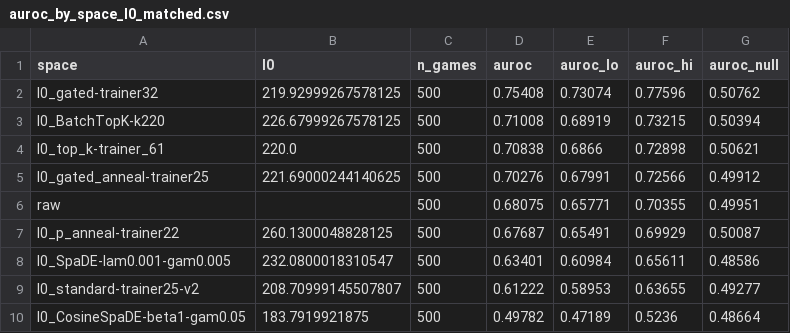
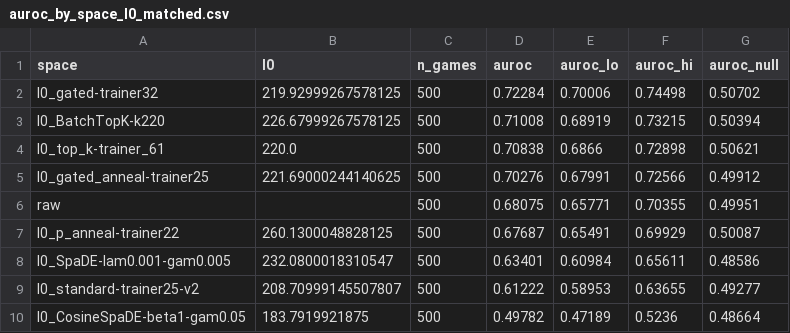
Before and after one commit to dcowdcao/states-to-dynamics, a CSV file: analysis/violation_divergence/illegal_move_detector/results/auroc_by_space_l0_matched.csv, drawn as a sheet.

```diff
--- a/analysis/violation_divergence/illegal_move_detector/results/auroc_by_space_l0_matched.csv
+++ b/analysis/violation_divergence/illegal_move_detector/results/auroc_by_space_l0_matched.csv
@@ -1,3 +1,3 @@
 space,l0,n_games,auroc,auroc_lo,auroc_hi,auroc_null
-l0_gated-trainer32,219.92999267578125,500,0.75408,0.73074,0.77596,0.50762
+l0_gated-trainer32,219.92999267578125,500,0.72284,0.70006,0.74498,0.50702
 l0_BatchTopK-k220,226.67999267578125,500,0.71008,0.68919,0.73215,0.50394
```
Also changed, not shown: analysis/violation_divergence/changepoint_localization/results/quantity_ablation_l0_matched.csv, results/violation_divergence/divergence_by_space_n100_l0_matched.csv, 28 other files.
